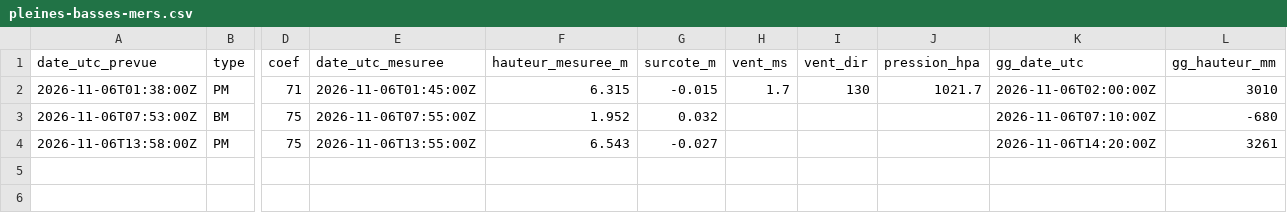
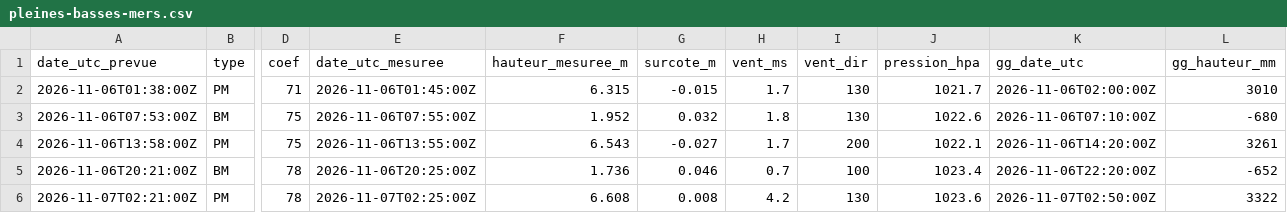
Before and after one commit to antreizh/hydraulne, a CSV file: data/maree-brest/pleines-basses-mers.csv, drawn as a sheet; only a part is shown, gaps mark what is left out; rows hold the shown columns only; the diff names each change by its address in the sheet, - before the commit and + after, or states it on an @@ line.

```diff
--- a/data/maree-brest/pleines-basses-mers.csv
+++ b/data/maree-brest/pleines-basses-mers.csv
-H3 (vent_ms): (empty)
+H3 (vent_ms): 1.8
-I3 (vent_dir): (empty)
+I3 (vent_dir): 130
-J3 (pression_hpa): (empty)
+J3 (pression_hpa): 1022.6
-H4 (vent_ms): (empty)
+H4 (vent_ms): 1.7
-I4 (vent_dir): (empty)
+I4 (vent_dir): 200
-J4 (pression_hpa): (empty)
+J4 (pression_hpa): 1022.1
+row 5: 2026-11-06T20:21:00Z | BM | 78 | 2026-11-06T20:25:00Z | 1.736 | 0.046 | 0.7 | 100 | 1023.4 | 2026-11-06T22:20:00Z | -652
+row 6: 2026-11-07T02:21:00Z | PM | 78 | 2026-11-07T02:25:00Z | 6.608 | 0.008 | 4.2 | 130 | 1023.6 | 2026-11-07T02:50:00Z | 3322
```
Also changed, not shown: data/maree-brest/predictions-shom.csv, data/meteo/2026-11.csv, 6 other files.
